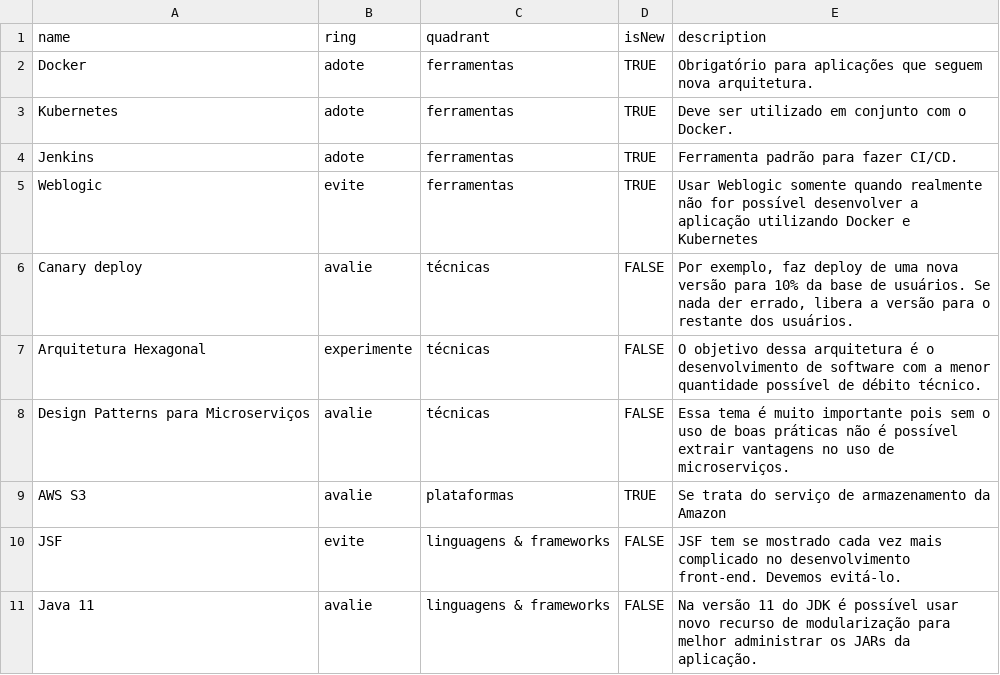
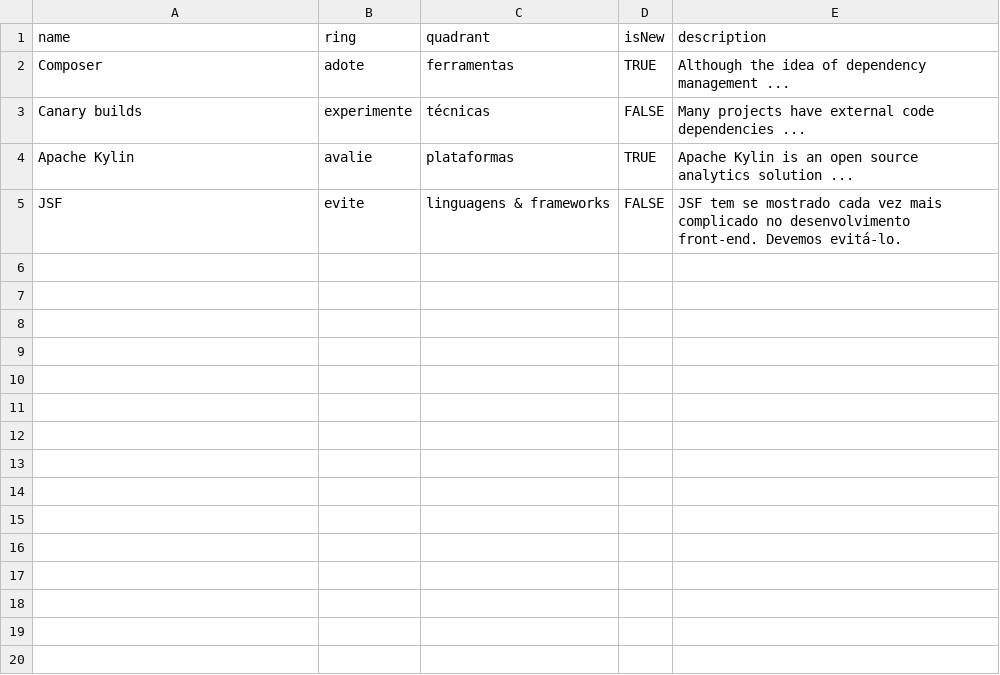
Before and after one commit to m4ndr4ck/hubot-scripts, a CSV file: oss.csv, drawn as a sheet.

Commit message:
Update oss.csv

```diff
--- a/oss.csv
+++ b/oss.csv
@@ -1,11 +1,5 @@
 name,ring,quadrant,isNew,description
-Docker,adote,ferramentas,TRUE,"Obrigatório para aplicações que seguem nova arquitetura."
-Kubernetes,adote,ferramentas,TRUE,"Deve ser utilizado em conjunto com o Docker."
-Jenkins,adote,ferramentas,TRUE,"Ferramenta padrão para fazer CI/CD."
-Weblogic,evite,ferramentas,TRUE,"Usar Weblogic somente quando realmente não for possível desenvolver a aplicação utilizando Docker e Kubernetes"
-Canary deploy,avalie,técnicas,FALSE,"Por exemplo, faz deploy de uma nova versão para 10% da base de usuários. Se nada der errado, libera a versão para o restante dos usuários."
-Arquitetura Hexagonal,experimente,técnicas,FALSE,"O objetivo dessa arquitetura é o desenvolvimento de software com a menor quantidade possível de débito técnico."
-Design Patterns para Microserviços,avalie,técnicas,FALSE,"Essa tema é muito importante pois sem o uso de boas práticas não é possível extrair vantagens no uso de microserviços."
-AWS S3,avalie,plataformas,TRUE,"Se trata do serviço de armazenamento da Amazon"
+Composer,adote,ferramentas,TRUE,"Although the idea of dependency management ..."
+Canary builds,experimente,técnicas,FALSE,"Many projects have external code dependencies ..."
+Apache Kylin,avalie,plataformas,TRUE,"Apache Kylin is an open source analytics solution ..."
 JSF,evite,linguagens & frameworks,FALSE,"JSF tem se mostrado cada vez mais complicado no desenvolvimento front-end. Devemos evitá-lo."
-Java 11,avalie,linguagens & frameworks,FALSE,"Na versão 11 do JDK é possível usar novo recurso de modularização para melhor administrar os JARs da aplicação."
```
